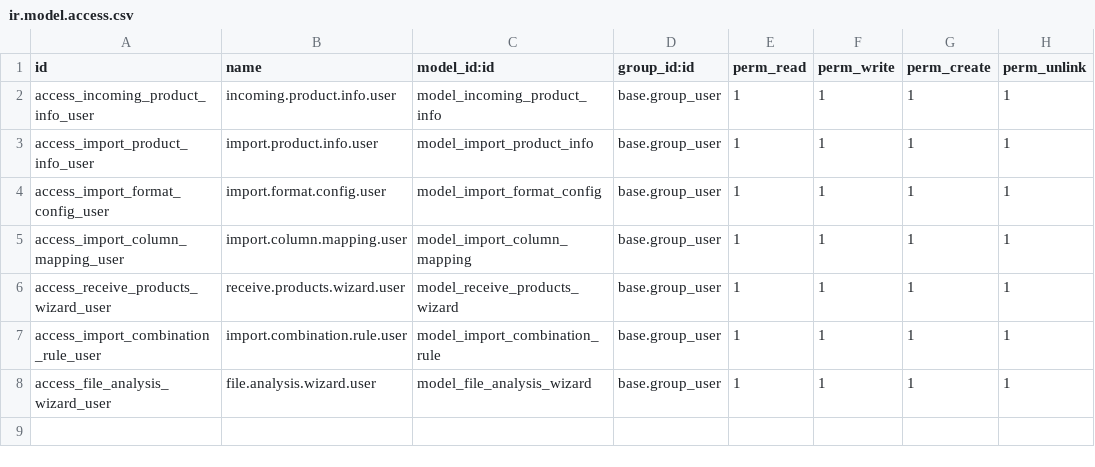
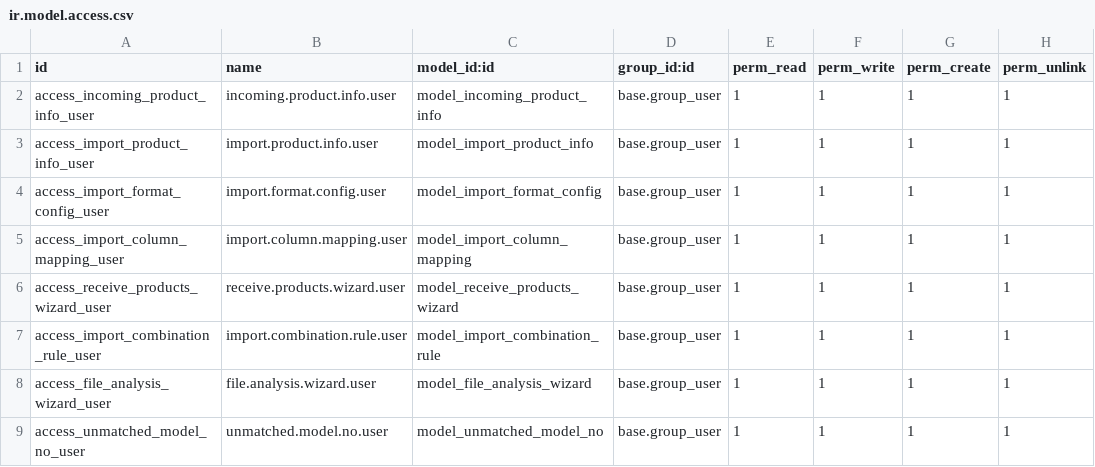
Before and after one commit to kubangab/supplier_information_import, a CSV file: security/ir.model.access.csv, drawn as a sheet; the diff names each change by its address in the sheet, - before the commit and + after, or states it on an @@ line.

```diff
--- a/security/ir.model.access.csv
+++ b/security/ir.model.access.csv
+row 9: access_unmatched_model_no_user | unmatched.model.no.user | model_unmatched_model_no | base.group_user | 1 | 1 | 1 | 1
```
Also changed, not shown: 17 other files.
